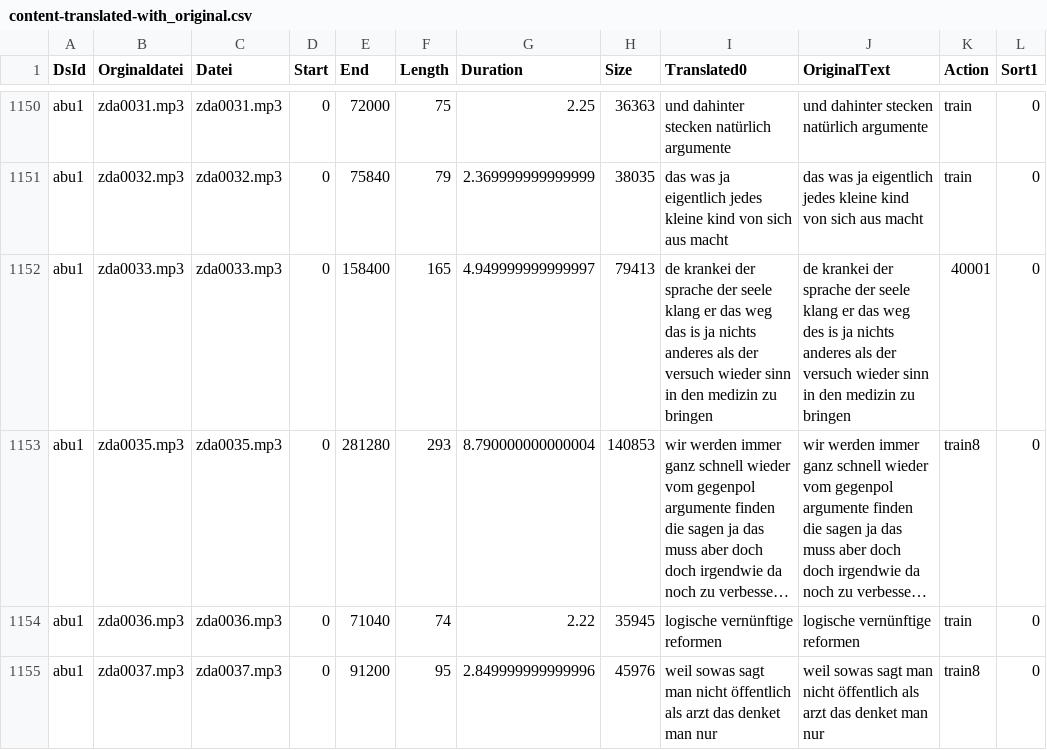
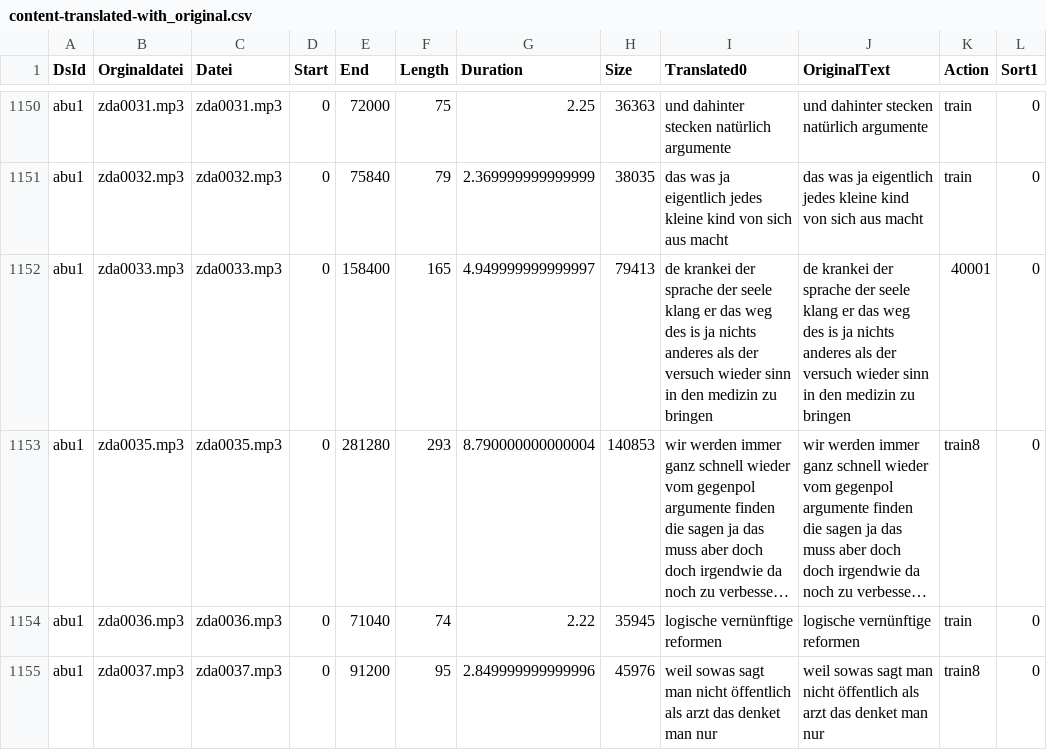
Before and after one commit to ElUnrast/GermanWave2Vec, a CSV file: datasets/abu1/content-translated-with_original.csv, drawn as a sheet; only a part is shown, gaps mark what is left out; long unchanged cells end in …; the diff covers the shown part only; the diff names each change by its address in the sheet, - before the commit and + after, or states it on an @@ line.

```diff
--- a/datasets/abu1/content-translated-with_original.csv
+++ b/datasets/abu1/content-translated-with_original.csv
-I1152 (Translated0): …das weg das is ja…
+I1152 (Translated0): …das weg des is ja…
```
Also changed, not shown: 70 edited cells elsewhere in this file, 1 other file.
